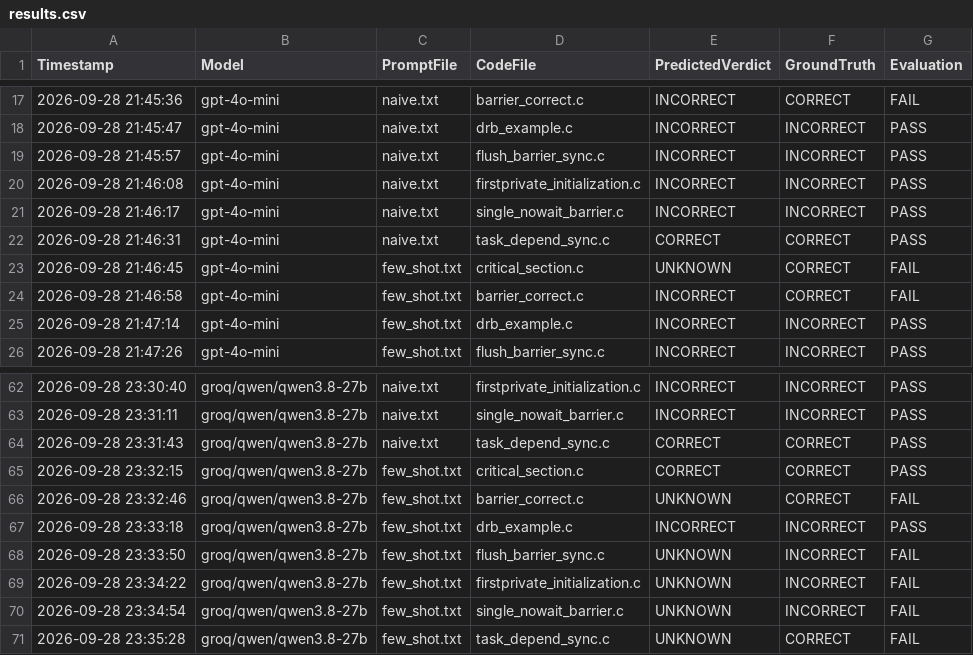
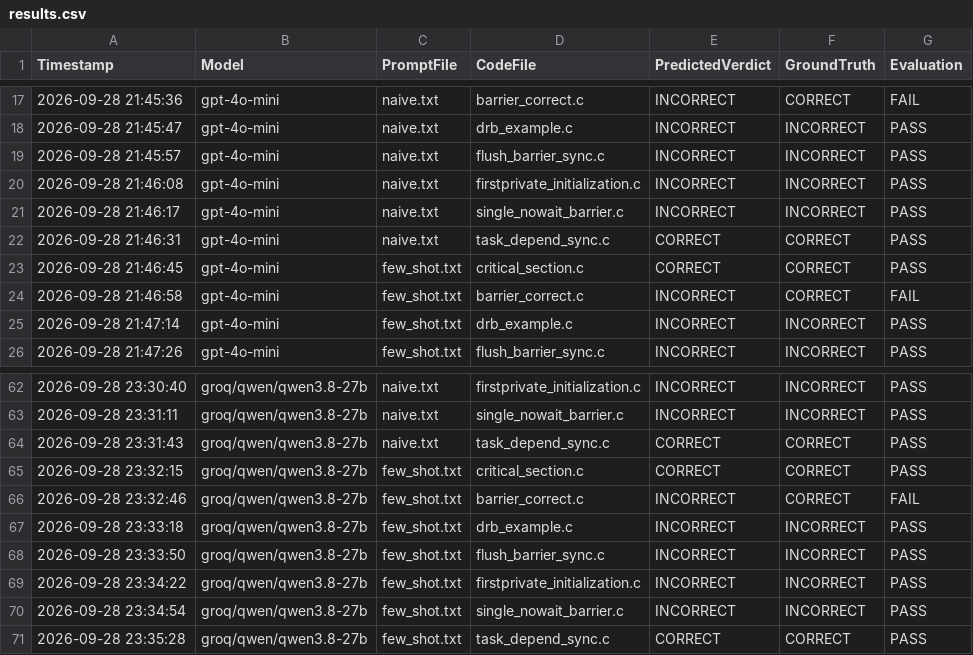
Before and after one commit to JohnVarghese007/openmp-llm-eval, a CSV file: results.csv, drawn as a sheet; only a part is shown, gaps mark what is left out.

Commit message:
update to benchmarks after fixing results.csv manually to remove unknown

```diff
--- a/results.csv
+++ b/results.csv
@@ -22,3 +22,3 @@ Timestamp,Model,PromptFile,CodeFile,PredictedVerdict,GroundTruth,Evaluation
 2026-09-28 21:46:31,gpt-4o-mini,naive.txt,task_depend_sync.c,CORRECT,CORRECT,PASS
-2026-09-28 21:46:45,gpt-4o-mini,few_shot.txt,critical_section.c,UNKNOWN,CORRECT,FAIL
+2026-09-28 21:46:45,gpt-4o-mini,few_shot.txt,critical_section.c,CORRECT,CORRECT,PASS
 2026-09-28 21:46:58,gpt-4o-mini,few_shot.txt,barrier_correct.c,INCORRECT,CORRECT,FAIL
@@ -65,7 +65,7 @@ Timestamp,Model,PromptFile,CodeFile,PredictedVerdict,GroundTruth,Evaluation
 2026-09-28 23:32:15,groq/qwen/qwen3.8-27b,few_shot.txt,critical_section.c,CORRECT,CORRECT,PASS
-2026-09-28 23:32:46,groq/qwen/qwen3.8-27b,few_shot.txt,barrier_correct.c,UNKNOWN,CORRECT,FAIL
+2026-09-28 23:32:46,groq/qwen/qwen3.8-27b,few_shot.txt,barrier_correct.c,INCORRECT,CORRECT,FAIL
 2026-09-28 23:33:18,groq/qwen/qwen3.8-27b,few_shot.txt,drb_example.c,INCORRECT,INCORRECT,PASS
-2026-09-28 23:33:50,groq/qwen/qwen3.8-27b,few_shot.txt,flush_barrier_sync.c,UNKNOWN,INCORRECT,FAIL
-2026-09-28 23:34:22,groq/qwen/qwen3.8-27b,few_shot.txt,firstprivate_initialization.c,UNKNOWN,INCORRECT,FAIL
-2026-09-28 23:34:54,groq/qwen/qwen3.8-27b,few_shot.txt,single_nowait_barrier.c,UNKNOWN,INCORRECT,FAIL
-2026-09-28 23:35:28,groq/qwen/qwen3.8-27b,few_shot.txt,task_depend_sync.c,UNKNOWN,CORRECT,FAIL
+2026-09-28 23:33:50,groq/qwen/qwen3.8-27b,few_shot.txt,flush_barrier_sync.c,INCORRECT,INCORRECT,PASS
+2026-09-28 23:34:22,groq/qwen/qwen3.8-27b,few_shot.txt,firstprivate_initialization.c,INCORRECT,INCORRECT,PASS
+2026-09-28 23:34:54,groq/qwen/qwen3.8-27b,few_shot.txt,single_nowait_barrier.c,INCORRECT,INCORRECT,PASS
+2026-09-28 23:35:28,groq/qwen/qwen3.8-27b,few_shot.txt,task_depend_sync.c,CORRECT,CORRECT,PASS
```
Also changed, not shown: 3 other files.
